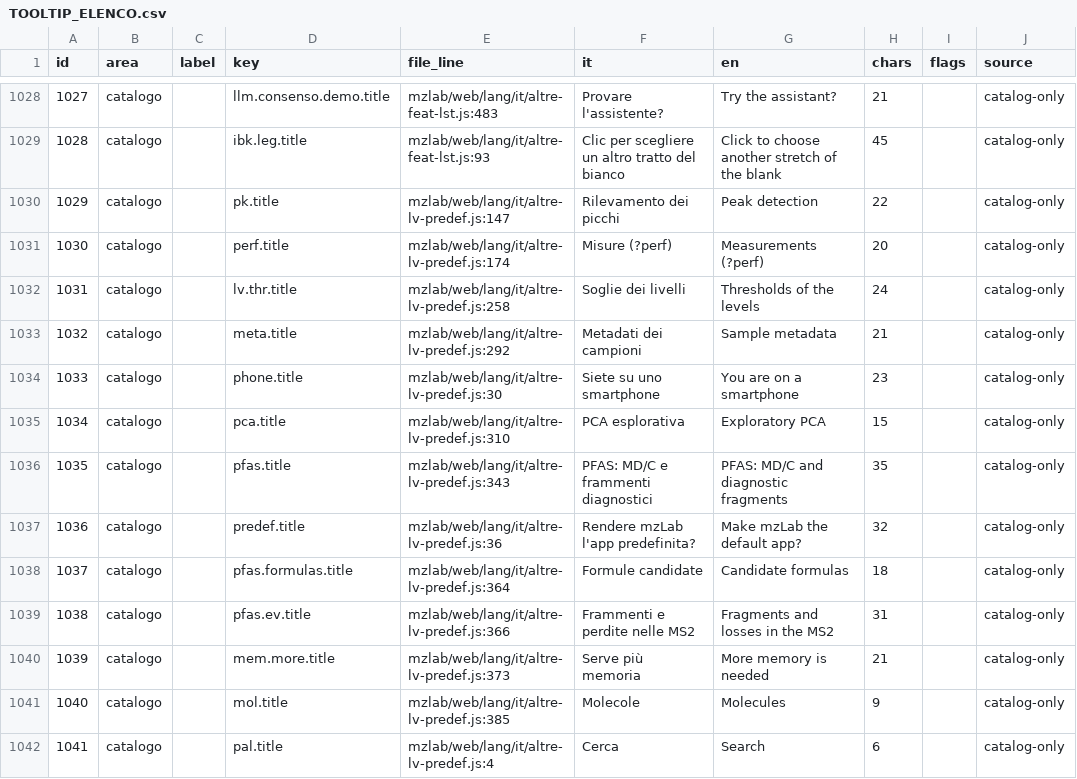
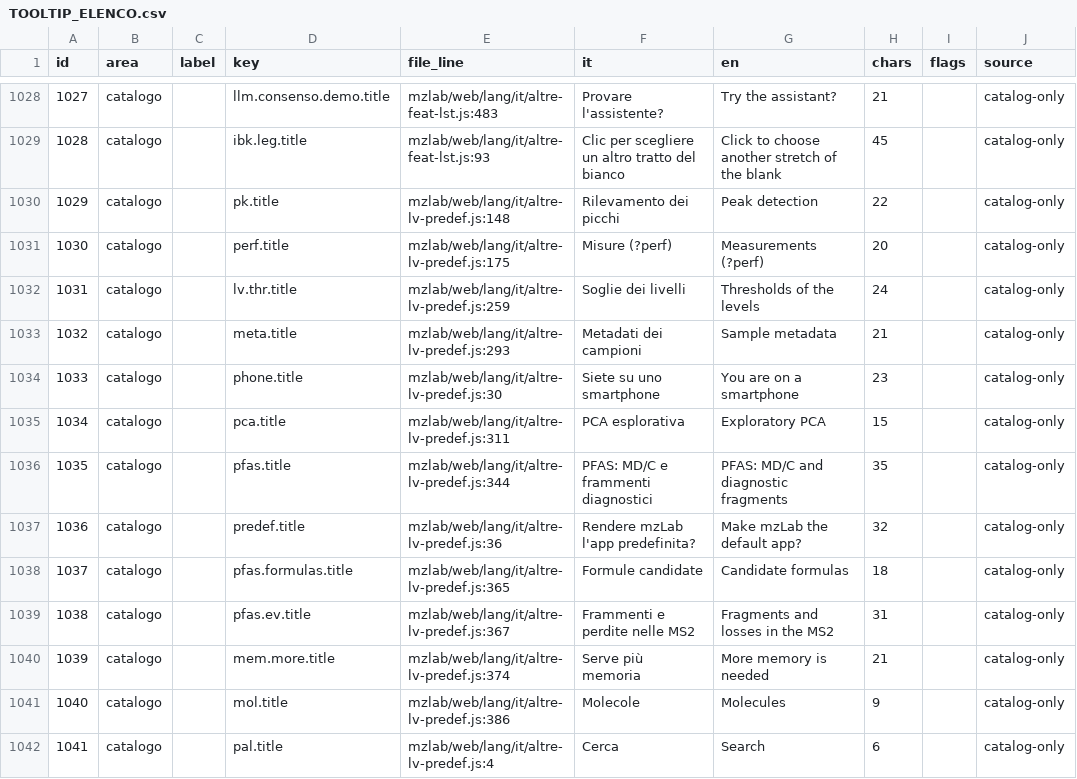
Before and after one commit to Freeesta/mzlab, a CSV file: docs/studi/TOOLTIP_ELENCO.csv, drawn as a sheet; only a part is shown, gaps mark what is left out; the diff covers the shown part only.

```diff
--- a/docs/studi/TOOLTIP_ELENCO.csv
+++ b/docs/studi/TOOLTIP_ELENCO.csv
@@ -1029,14 +1029,14 @@ id,area,label,key,file_line,it,en,chars,flags,source
 1028,catalogo,,ibk.leg.title,mzlab/web/lang/it/altre-feat-lst.js:93,Clic per scegliere un altro tratto del bianco,Click to choose another stretch of the blank,45,,catalog-only
-1029,catalogo,,pk.title,mzlab/web/lang/it/altre-lv-predef.js:147,Rilevamento dei picchi,Peak detection,22,,catalog-only
-1030,catalogo,,perf.title,mzlab/web/lang/it/altre-lv-predef.js:174,Misure (?perf),Measurements (?perf),20,,catalog-only
-1031,catalogo,,lv.thr.title,mzlab/web/lang/it/altre-lv-predef.js:258,Soglie dei livelli,Thresholds of the levels,24,,catalog-only
-1032,catalogo,,meta.title,mzlab/web/lang/it/altre-lv-predef.js:292,Metadati dei campioni,Sample metadata,21,,catalog-only
+1029,catalogo,,pk.title,mzlab/web/lang/it/altre-lv-predef.js:148,Rilevamento dei picchi,Peak detection,22,,catalog-only
+1030,catalogo,,perf.title,mzlab/web/lang/it/altre-lv-predef.js:175,Misure (?perf),Measurements (?perf),20,,catalog-only
+1031,catalogo,,lv.thr.title,mzlab/web/lang/it/altre-lv-predef.js:259,Soglie dei livelli,Thresholds of the levels,24,,catalog-only
+1032,catalogo,,meta.title,mzlab/web/lang/it/altre-lv-predef.js:293,Metadati dei campioni,Sample metadata,21,,catalog-only
 1033,catalogo,,phone.title,mzlab/web/lang/it/altre-lv-predef.js:30,Siete su uno smartphone,You are on a smartphone,23,,catalog-only
-1034,catalogo,,pca.title,mzlab/web/lang/it/altre-lv-predef.js:310,PCA esplorativa,Exploratory PCA,15,,catalog-only
-1035,catalogo,,pfas.title,mzlab/web/lang/it/altre-lv-predef.js:343,PFAS: MD/C e frammenti diagnostici,PFAS: MD/C and diagnostic fragments,35,,catalog-only
+1034,catalogo,,pca.title,mzlab/web/lang/it/altre-lv-predef.js:311,PCA esplorativa,Exploratory PCA,15,,catalog-only
+1035,catalogo,,pfas.title,mzlab/web/lang/it/altre-lv-predef.js:344,PFAS: MD/C e frammenti diagnostici,PFAS: MD/C and diagnostic fragments,35,,catalog-only
 1036,catalogo,,predef.title,mzlab/web/lang/it/altre-lv-predef.js:36,Rendere mzLab l'app predefinita?,Make mzLab the default app?,32,,catalog-only
-1037,catalogo,,pfas.formulas.title,mzlab/web/lang/it/altre-lv-predef.js:364,Formule candidate,Candidate formulas,18,,catalog-only
-1038,catalogo,,pfas.ev.title,mzlab/web/lang/it/altre-lv-predef.js:366,Frammenti e perdite nelle MS2,Fragments and losses in the MS2,31,,catalog-only
-1039,catalogo,,mem.more.title,mzlab/web/lang/it/altre-lv-predef.js:373,Serve più memoria,More memory is needed,21,,catalog-only
-1040,catalogo,,mol.title,mzlab/web/lang/it/altre-lv-predef.js:385,Molecole,Molecules,9,,catalog-only
+1037,catalogo,,pfas.formulas.title,mzlab/web/lang/it/altre-lv-predef.js:365,Formule candidate,Candidate formulas,18,,catalog-only
+1038,catalogo,,pfas.ev.title,mzlab/web/lang/it/altre-lv-predef.js:367,Frammenti e perdite nelle MS2,Fragments and losses in the MS2,31,,catalog-only
+1039,catalogo,,mem.more.title,mzlab/web/lang/it/altre-lv-predef.js:374,Serve più memoria,More memory is needed,21,,catalog-only
+1040,catalogo,,mol.title,mzlab/web/lang/it/altre-lv-predef.js:386,Molecole,Molecules,9,,catalog-only
 1041,catalogo,,pal.title,mzlab/web/lang/it/altre-lv-predef.js:4,Cerca,Search,6,,catalog-only
```
Also changed, not shown: 40 edited cells elsewhere in this file, 13 other files.
